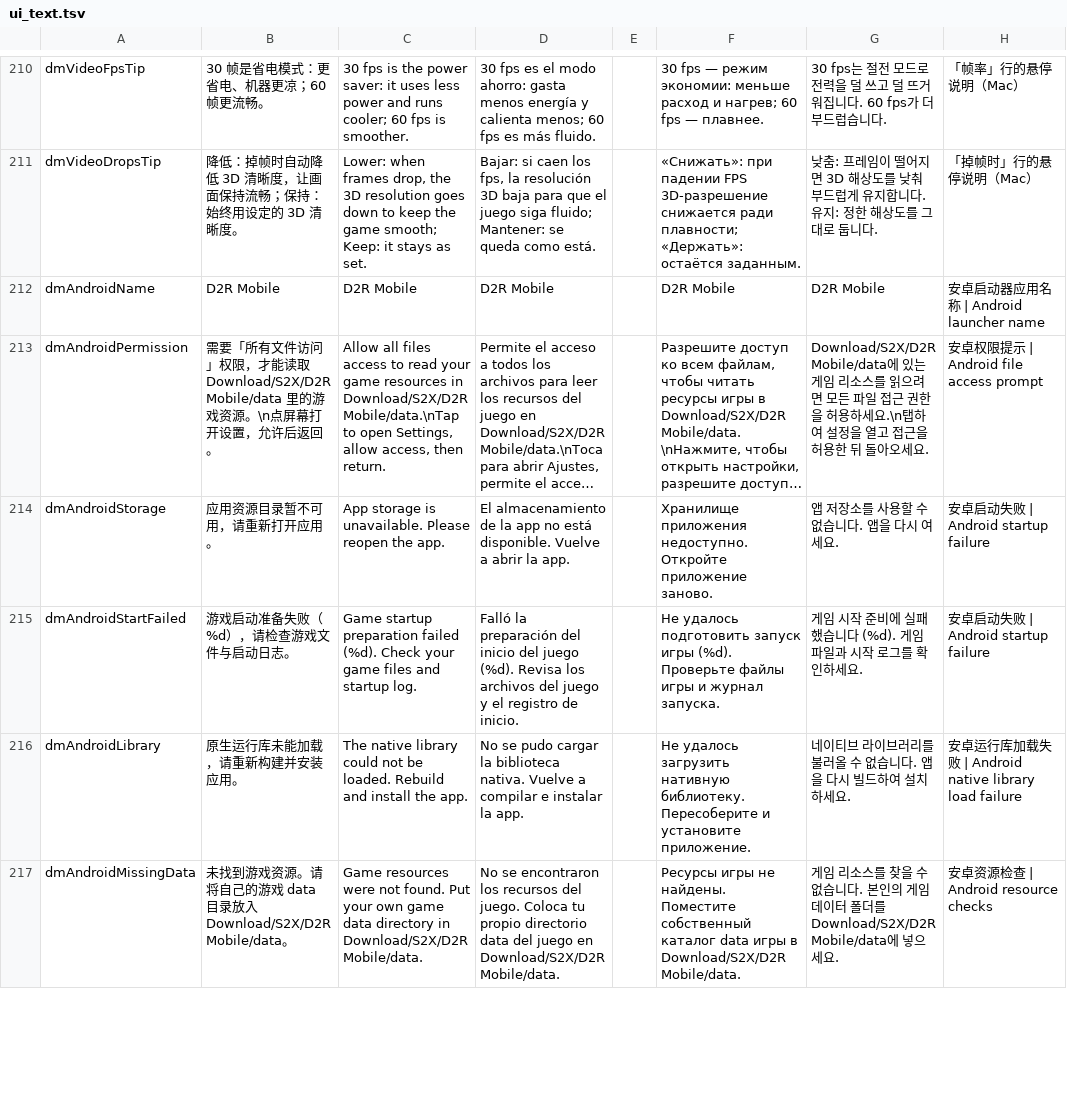
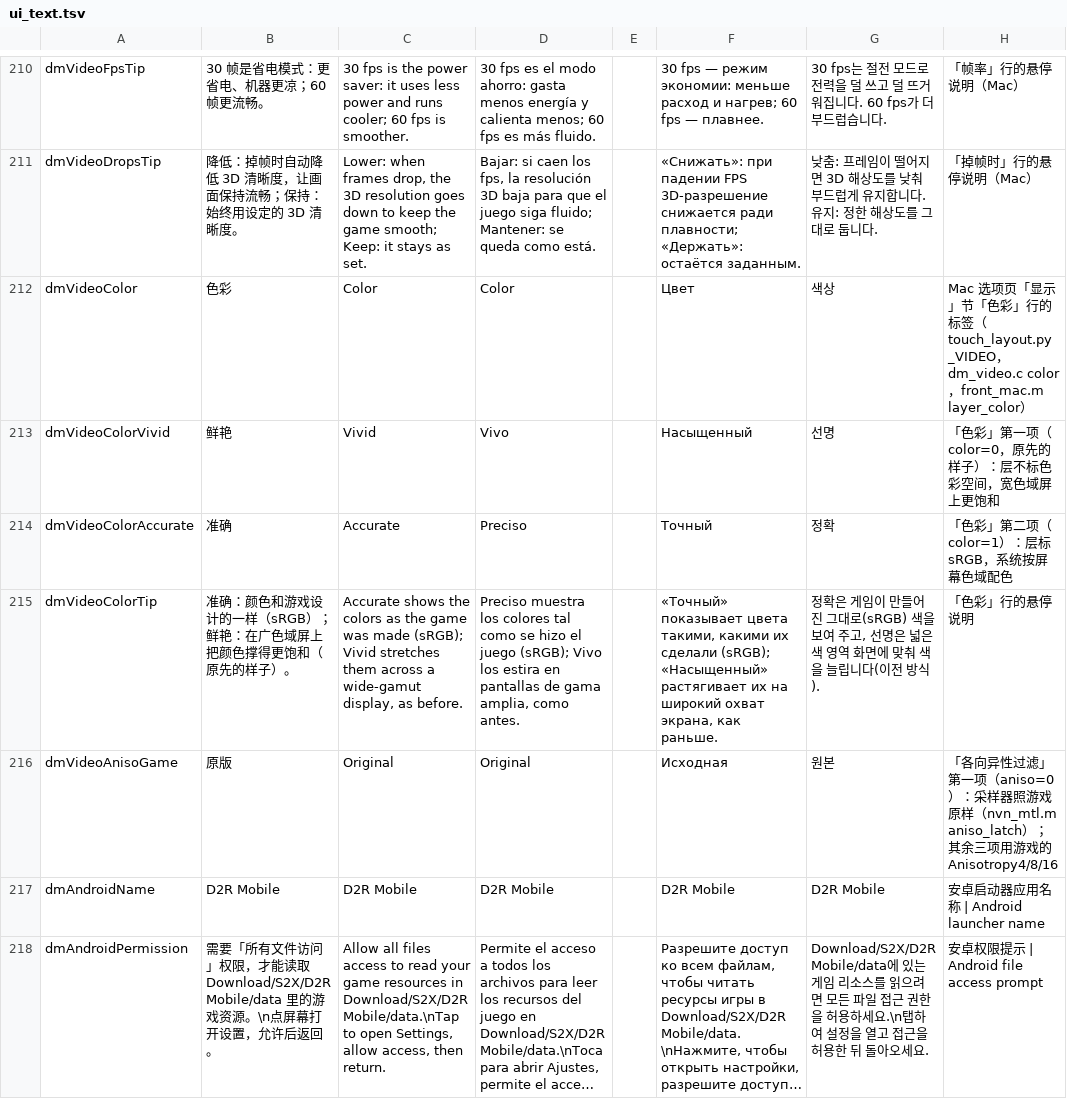
Before and after one commit to PowerBeef/d2r-metal, a TSV file: dm/i18n/ui_text.tsv, drawn as a sheet; only a part is shown, gaps mark what is left out; the shorter side is filled out with more unchanged rows; long unchanged cells end in ….

```diff
--- a/dm/i18n/ui_text.tsv
+++ b/dm/i18n/ui_text.tsv
@@ -211,2 +211,7 @@ dmVideoFpsTip	30 帧是省电模式：更省电、机器更凉；60 帧更流畅
 dmVideoDropsTip	降低：掉帧时自动降低 3D 清晰度，让画面保持流畅；保持：始终用设定的 3D 清晰度。	Lower: when frames drop, the 3D resolution goes down to keep the game smooth; Keep: it stays as set.	Bajar: si caen los fps, la resolución 3D baja para que el juego siga fluido; Mantener: se queda como está.		«Снижать»: при падении FPS 3D-разрешение снижается ради плавности; «Держать»: остаётся заданным.	낮춤: 프레임이 떨어지면 3D 해상도를 낮춰 부드럽게 유지합니다. 유지: 정한 해상도를 그대로 둡니다.	「掉帧时」行的悬停说明（Mac）
+dmVideoColor	色彩	Color	Color		Цвет	색상	Mac 选项页「显示」节「色彩」行的标签（touch_layout.py _VIDEO，dm_video.c color，front_mac.m layer_color）
+dmVideoColorVivid	鲜艳	Vivid	Vivo		Насыщенный	선명	「色彩」第一项（color=0，原先的样子）：层不标色彩空间，宽色域屏上更饱和
+dmVideoColorAccurate	准确	Accurate	Preciso		Точный	정확	「色彩」第二项（color=1）：层标 sRGB，系统按屏幕色域配色
+dmVideoColorTip	准确：颜色和游戏设计的一样（sRGB）；鲜艳：在广色域屏上把颜色撑得更饱和（原先的样子）。	Accurate shows the colors as the game was made (sRGB); Vivid stretches them across a wide-gamut display, as before.	Preciso muestra los colores tal como se hizo el juego (sRGB); Vivo los estira en pantallas de gama amplia, como antes.		«Точный» показывает цвета такими, какими их сделали (sRGB); «Насыщенный» растягивает их на широкий охват экрана, как раньше.	정확은 게임이 만들어진 그대로(sRGB) 색을 보여 주고, 선명은 넓은 색 영역 화면에 맞춰 색을 늘립니다(이전 방식).	「色彩」行的悬停说明
+dmVideoAnisoGame	原版	Original	Original		Исходная	원본	「各向异性过滤」第一项（aniso=0）：采样器照游戏原样（nvn_mtl.m aniso_latch）；其余三项用游戏的 Anisotropy4/8/16
 dmAndroidName	D2R Mobile	D2R Mobile	D2R Mobile		D2R Mobile	D2R Mobile	安卓启动器应用名称 | Android launcher name
```
Also changed, not shown: dm/switches.tsv, 8 other files.
